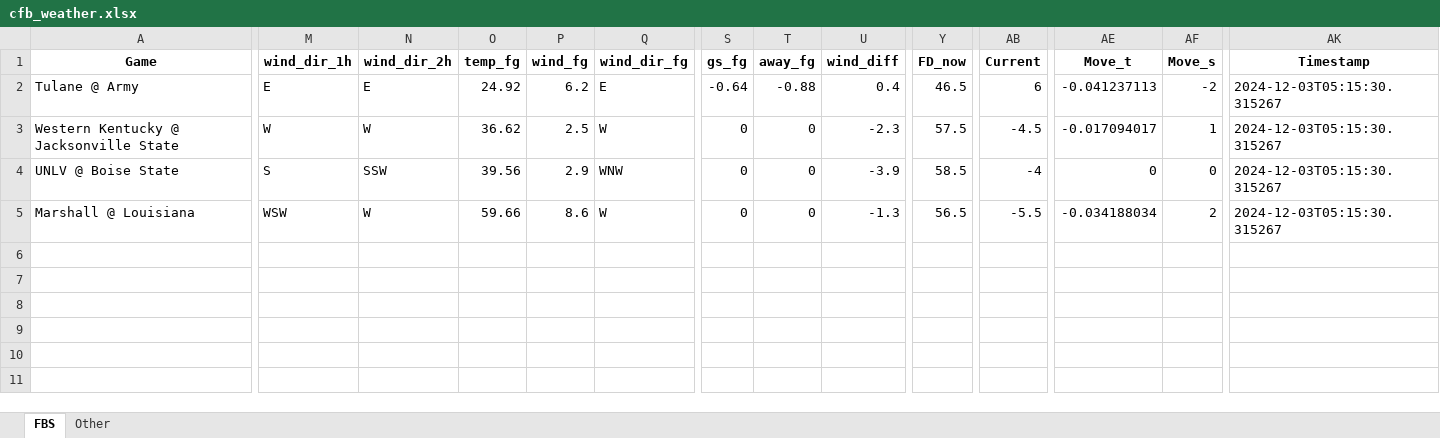
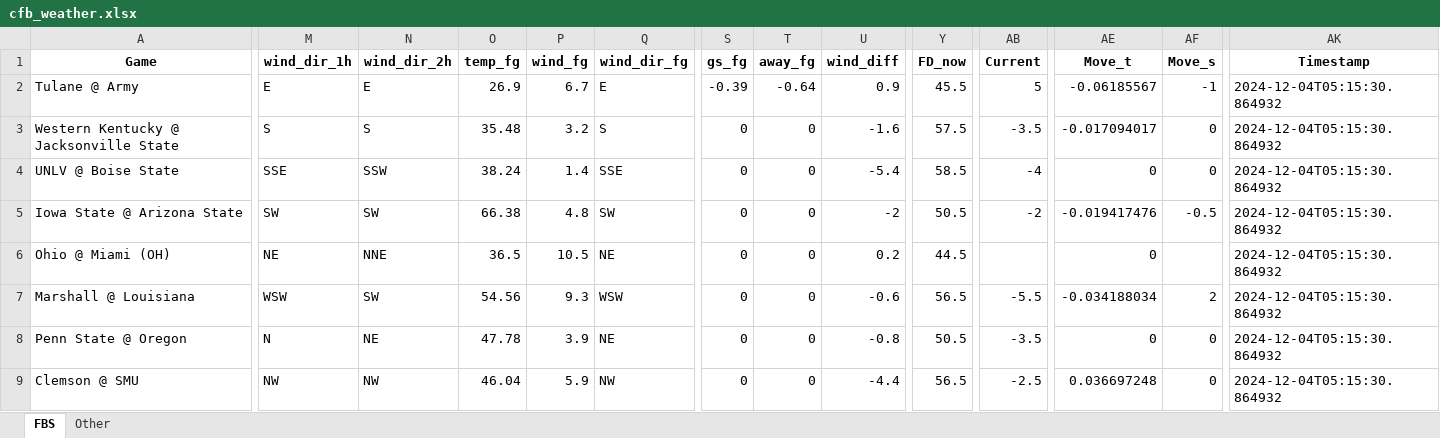
Before and after one commit to mslade50/football_weather, an Excel workbook: cfb_weather.xlsx, sheet FBS, drawn as a sheet; only a part is shown, gaps mark what is left out; values as stored, in another font and other column widths than the file's, no borders; addresses are those after the commit; rows hold the shown columns only; the diff names each change by its address in the sheet, - before the commit and + after, or states it on an @@ line.

Commit message:
Update cfb_weather.xlsx with Timestamp 2024-12-04T05:15:30.864932

```diff
--- a/cfb_weather.xlsx (sheet FBS)
+++ b/cfb_weather.xlsx (sheet FBS)
-O2 (temp_fg): 24.92
+O2 (temp_fg): 26.9
-P2 (wind_fg): 6.2
+P2 (wind_fg): 6.7
-S2 (gs_fg): -0.64
+S2 (gs_fg): -0.39
-T2 (away_fg): -0.88
+T2 (away_fg): -0.64
-U2 (wind_diff): 0.4
+U2 (wind_diff): 0.9
-Y2 (FD_now): 46.5
+Y2 (FD_now): 45.5
-AB2 (Current): 6
+AB2 (Current): 5
-AE2 (Move_t): -0.041237113
+AE2 (Move_t): -0.06185567
-AF2 (Move_s): -2
+AF2 (Move_s): -1
-AK2:AK4 (Timestamp): 2024-12-03T05:15:30.315267
+AK2:AK4 (Timestamp): 2024-12-04T05:15:30.864932
-M3 (wind_dir_1h): W
+M3 (wind_dir_1h): S
-N3 (wind_dir_2h): W
+N3 (wind_dir_2h): S
-O3 (temp_fg): 36.62
+O3 (temp_fg): 35.48
-P3 (wind_fg): 2.5
+P3 (wind_fg): 3.2
-Q3 (wind_dir_fg): W
+Q3 (wind_dir_fg): S
-U3 (wind_diff): -2.3
+U3 (wind_diff): -1.6
-AB3 (Current): -4.5
+AB3 (Current): -3.5
-AF3 (Move_s): 1
+AF3 (Move_s): 0
-M4 (wind_dir_1h): S
+M4 (wind_dir_1h): SSE
-O4 (temp_fg): 39.56
+O4 (temp_fg): 38.24
-P4 (wind_fg): 2.9
+P4 (wind_fg): 1.4
-Q4 (wind_dir_fg): WNW
+Q4 (wind_dir_fg): SSE
-U4 (wind_diff): -3.9
+U4 (wind_diff): -5.4
+row 5: Iowa State @ Arizona State | SW | SW | 66.38 | 4.8 | SW | 0 | 0 | -2 | 50.5 | -2 | -0.019417476 | -0.5 | 2024-12-04T05:15:30.864932
+row 6: Ohio @ Miami (OH) | NE | NNE | 36.5 | 10.5 | NE | 0 | 0 | 0.2 | 44.5 |  | 0 |  | 2024-12-04T05:15:30.864932
-N7 (wind_dir_2h): W
+N7 (wind_dir_2h): SW
-O7 (temp_fg): 59.66
+O7 (temp_fg): 54.56
-P7 (wind_fg): 8.6
+P7 (wind_fg): 9.3
-Q7 (wind_dir_fg): W
+Q7 (wind_dir_fg): WSW
-U7 (wind_diff): -1.3
+U7 (wind_diff): -0.6
-AK7 (Timestamp): 2024-12-03T05:15:30.315267
+AK7 (Timestamp): 2024-12-04T05:15:30.864932
+row 8: Penn State @ Oregon | N | NE | 47.78 | 3.9 | NE | 0 | 0 | -0.8 | 50.5 | -3.5 | 0 | 0 | 2024-12-04T05:15:30.864932
+row 9: Clemson @ SMU | NW | NW | 46.04 | 5.9 | NW | 0 | 0 | -4.4 | 56.5 | -2.5 | 0.036697248 | 0 | 2024-12-04T05:15:30.864932
```
Also changed, not shown: sheet Other, 1 other file.
